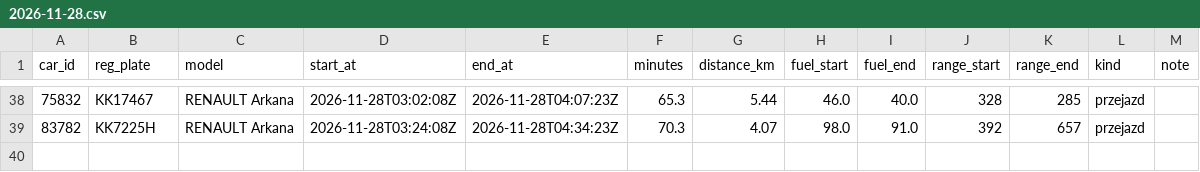
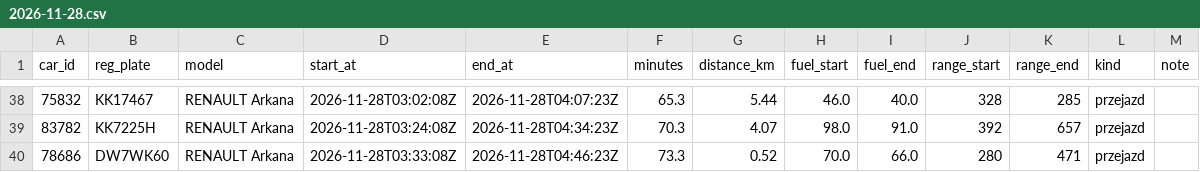
Before and after one commit to szymonslazak-rgb/traficar-warszawa, a CSV file: data/trips/2026-11-28.csv, drawn as a sheet; only a part is shown, gaps mark what is left out; the diff names each change by its address in the sheet, - before the commit and + after, or states it on an @@ line.

```diff
--- a/data/trips/2026-11-28.csv
+++ b/data/trips/2026-11-28.csv
+row 40: 78686 | DW7WK60 | RENAULT Arkana | 2026-11-28T03:33:08Z | 2026-11-28T04:46:23Z | 73.3 | 0.52 | 70.0 | 66.0 | 280 | 471 | przejazd
```
Also changed, not shown: data/reads/2026-11-28.csv, 4 other files.
